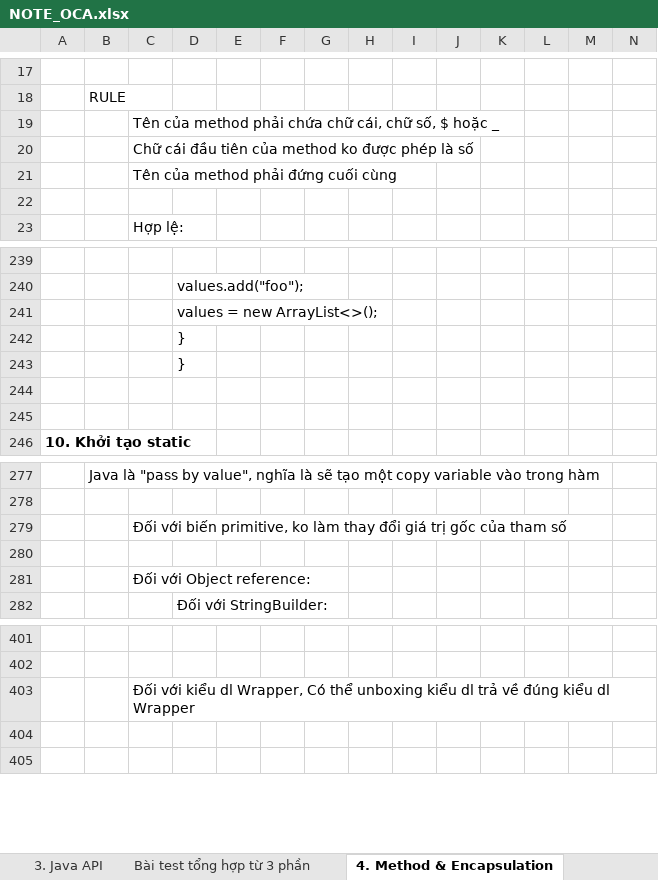
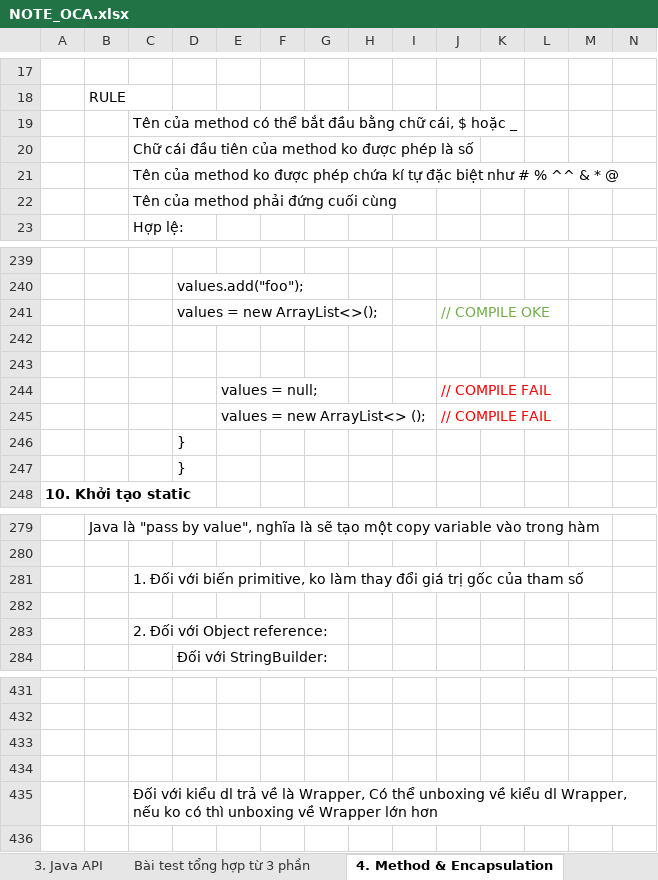
Before and after one commit to hunglp9397/java_oca, an Excel workbook: out/production/java_oca/NOTE_OCA.xlsx, sheet 4. Method & Encapsulation, drawn as a sheet; only a part is shown, gaps mark what is left out; values as stored, in another font and other column widths than the file's, no borders; charts and pictures not drawn; removed rows and columns are numbered as before the commit, all else as after; rows hold the shown columns only; the diff covers the shown part only; the diff names each change by its address in the sheet, - before the commit and + after, or states it on an @@ line.

```diff
--- a/out/production/java_oca/NOTE_OCA.xlsx (sheet 4. Method & Encapsulation)
+++ b/out/production/java_oca/NOTE_OCA.xlsx (sheet 4. Method & Encapsulation)
-C19: …của method phải chứa chữ cái, chữ số, $ hoặc…
+C19: …của method có thể bắt đầu bằng chữ cái, $ hoặc…
+row 21:  |  | Tên của method ko được phép chứa kí tự đặc biệt như # % ^^ & * @
-row 22: (empty)
+row 241:  |  |  | values = new ArrayList<>(); |  |  |  |  |  | // COMPILE OKE
-D242: values = new ArrayList<>();
+D242: (empty)
+row 243: (empty)
+row 244:  |  |  |  | values = null; |  |  |  |  | // COMPILE FAIL
+row 245:  |  |  |  | values = new ArrayList<> (); |  |  |  |  | // COMPILE FAIL
-row 244: (empty)
-row 245: (empty)
-C281: Đối với…
+C281: 1. Đối với…
-C283: Đối với Object reference:
+C283: 2. Đối với Object reference:
-row 403:  |  | Đối với kiểu dl Wrapper, Có thể unboxing kiểu dl trả về đúng kiểu dl Wrapper
+row 434: (empty)
+row 435:  |  | Đối với kiểu dl trả về là Wrapper, Có thể unboxing về kiểu dl Wrapper, nếu ko có thì unboxing về Wrapper lớn hơn
```
Also changed, not shown: 28 added rows and 1 edited cell elsewhere in this sheet, sheet 5. Class Design, charts or pictures, NOTE_OCA.xlsx, 3 other files.
